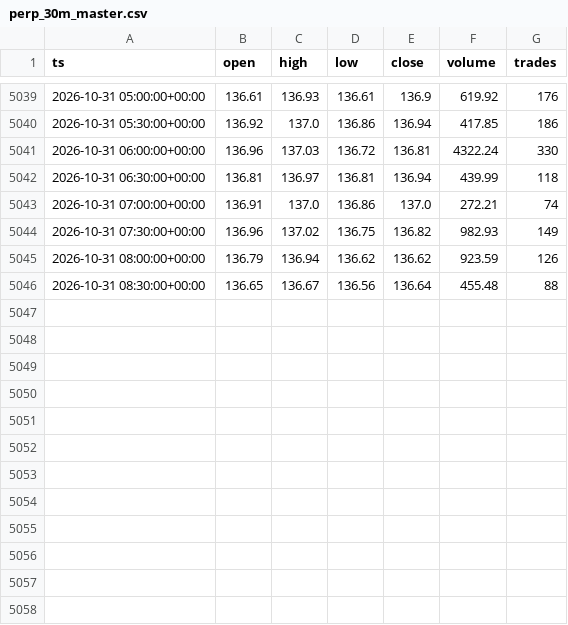
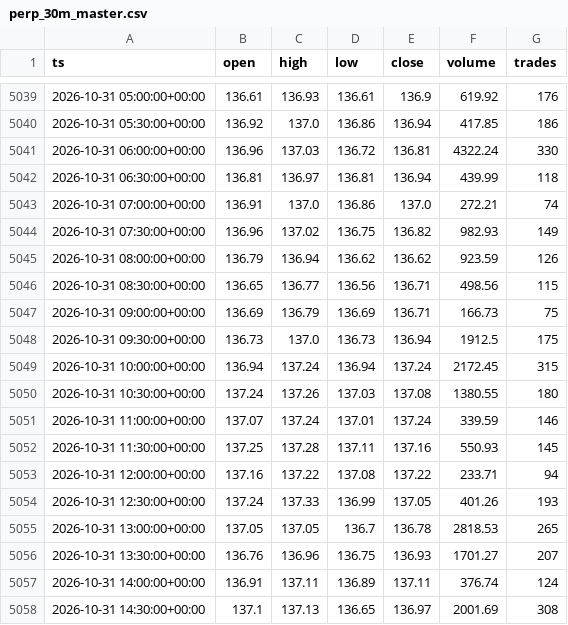
Before and after one commit to marsierz-ui/SPCX_data, a CSV file: data/perp/perp_30m_master.csv, drawn as a sheet; only a part is shown, gaps mark what is left out.

```diff
--- a/data/perp/perp_30m_master.csv
+++ b/data/perp/perp_30m_master.csv
@@ -5045,2 +5045,14 @@ ts,open,high,low,close,volume,trades
 2026-10-31 08:00:00+00:00,136.79,136.94,136.62,136.62,923.59,126
-2026-10-31 08:30:00+00:00,136.65,136.67,136.56,136.64,455.48,88
+2026-10-31 08:30:00+00:00,136.65,136.77,136.56,136.71,498.56,115
+2026-10-31 09:00:00+00:00,136.69,136.79,136.69,136.71,166.73,75
+2026-10-31 09:30:00+00:00,136.73,137.0,136.73,136.94,1912.5,175
+2026-10-31 10:00:00+00:00,136.94,137.24,136.94,137.24,2172.45,315
+2026-10-31 10:30:00+00:00,137.24,137.26,137.03,137.08,1380.55,180
+2026-10-31 11:00:00+00:00,137.07,137.24,137.01,137.24,339.59,146
+2026-10-31 11:30:00+00:00,137.25,137.28,137.11,137.16,550.93,145
+2026-10-31 12:00:00+00:00,137.16,137.22,137.08,137.22,233.71,94
+2026-10-31 12:30:00+00:00,137.24,137.33,136.99,137.05,401.26,193
+2026-10-31 13:00:00+00:00,137.05,137.05,136.7,136.78,2818.53,265
+2026-10-31 13:30:00+00:00,136.76,136.96,136.75,136.93,1701.27,207
+2026-10-31 14:00:00+00:00,136.91,137.11,136.89,137.11,376.74,124
+2026-10-31 14:30:00+00:00,137.1,137.13,136.65,136.97,2001.69,308
```
Also changed, not shown: data/perp/perp_1d_master.csv, data/perp/perp_1h_master.csv, 1 other file.
